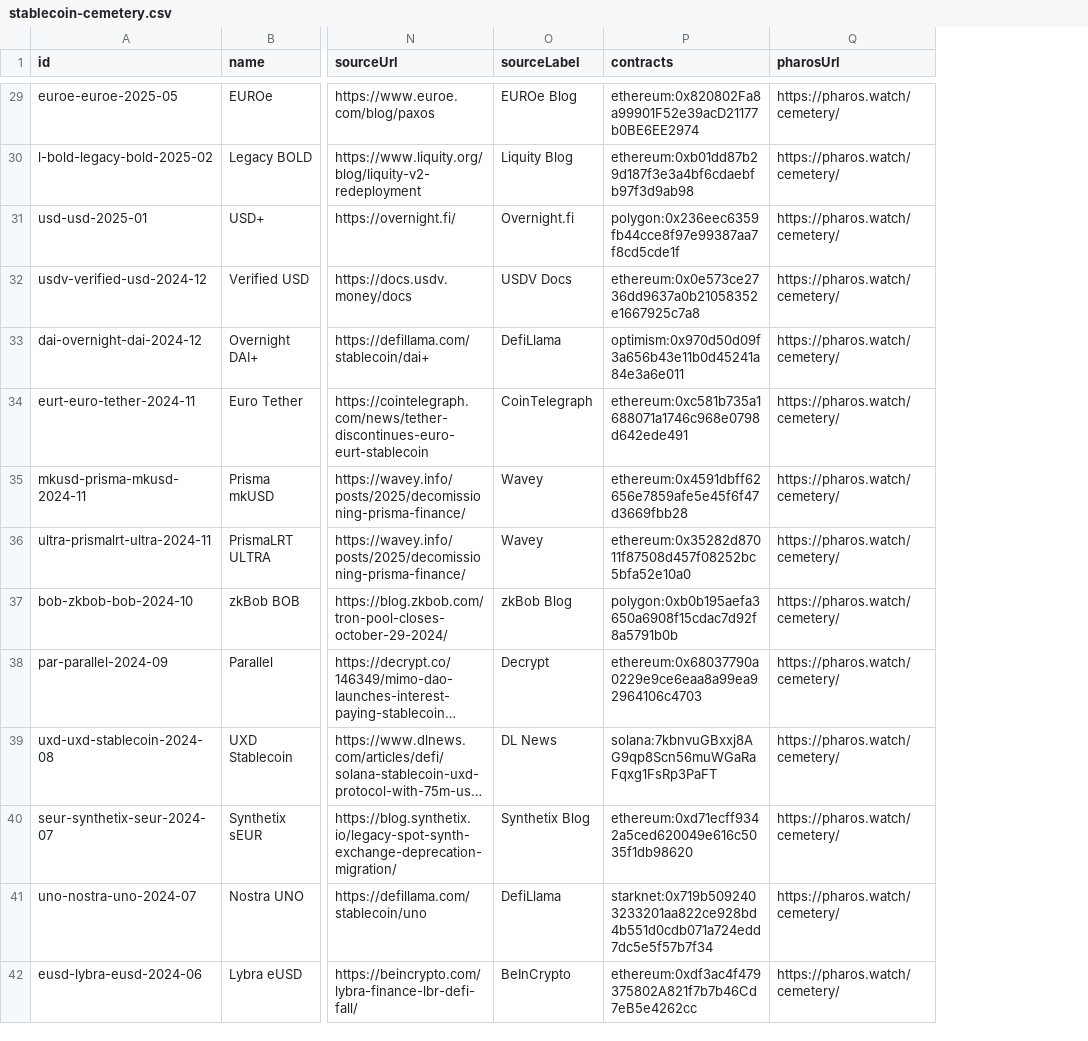
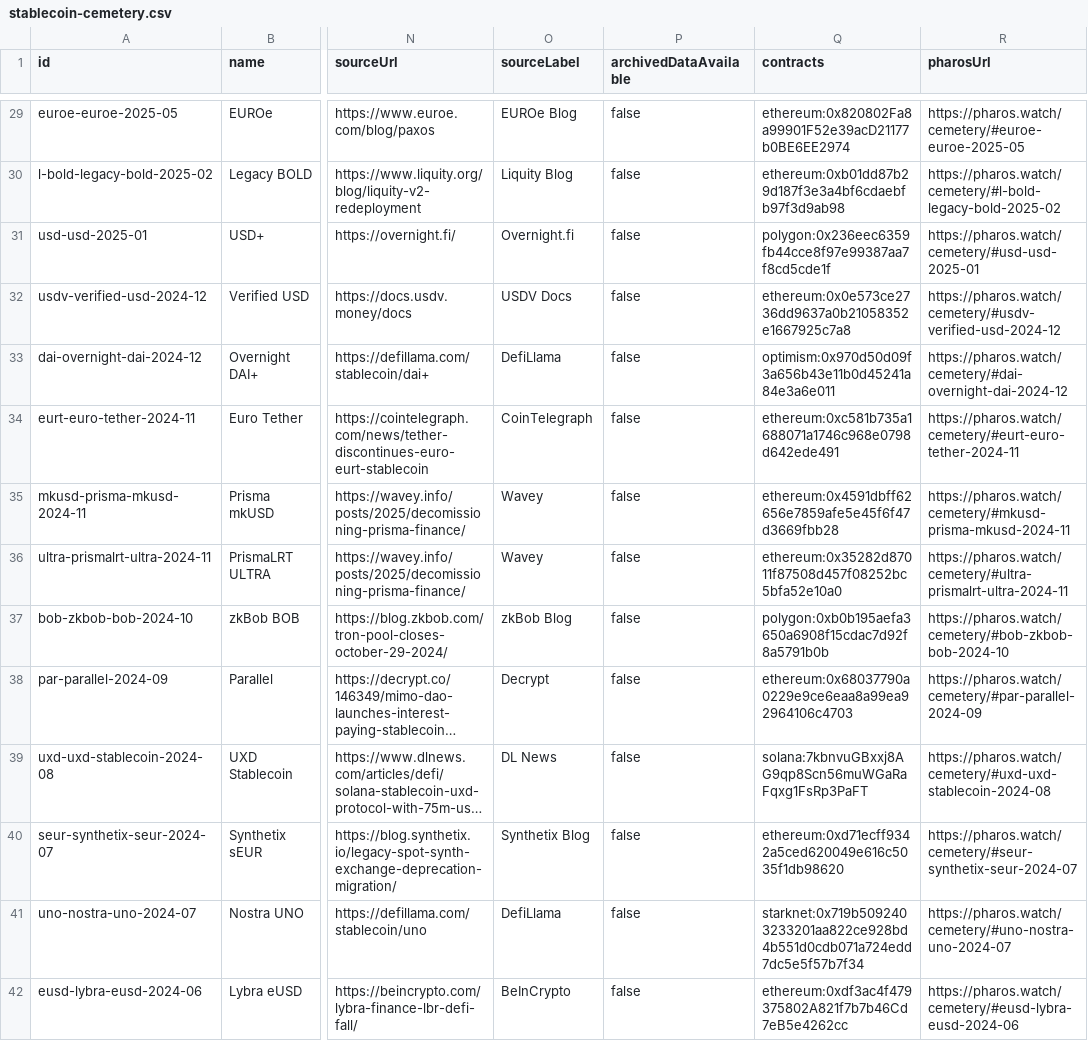
Before and after one commit to TokenBrice/pharos-watch, a CSV file: public/datasets/stablecoin-cemetery.csv, drawn as a sheet; only a part is shown, gaps mark what is left out; long unchanged cells end in …; addresses are those after the commit; the diff covers the shown part only; the diff names each change by its address in the sheet, - before the commit and + after, or states it on an @@ line.

```diff
--- a/public/datasets/stablecoin-cemetery.csv
+++ b/public/datasets/stablecoin-cemetery.csv
+column P (archivedDataAvailable), rows 29-42: all false
-R29 (pharosUrl): https://pharos.watch/cemetery/
+R29 (pharosUrl): https://pharos.watch/cemetery/#euroe-euroe-2025-05
-R30 (pharosUrl): https://pharos.watch/cemetery/
+R30 (pharosUrl): https://pharos.watch/cemetery/#l-bold-legacy-bold-2025-02
-R31 (pharosUrl): https://pharos.watch/cemetery/
+R31 (pharosUrl): https://pharos.watch/cemetery/#usd-usd-2025-01
-R32 (pharosUrl): https://pharos.watch/cemetery/
+R32 (pharosUrl): https://pharos.watch/cemetery/#usdv-verified-usd-2024-12
-R33 (pharosUrl): https://pharos.watch/cemetery/
+R33 (pharosUrl): https://pharos.watch/cemetery/#dai-overnight-dai-2024-12
-R34 (pharosUrl): https://pharos.watch/cemetery/
+R34 (pharosUrl): https://pharos.watch/cemetery/#eurt-euro-tether-2024-11
-R35 (pharosUrl): https://pharos.watch/cemetery/
+R35 (pharosUrl): https://pharos.watch/cemetery/#mkusd-prisma-mkusd-2024-11
-R36 (pharosUrl): https://pharos.watch/cemetery/
+R36 (pharosUrl): https://pharos.watch/cemetery/#ultra-prismalrt-ultra-2024-11
-R37 (pharosUrl): https://pharos.watch/cemetery/
+R37 (pharosUrl): https://pharos.watch/cemetery/#bob-zkbob-bob-2024-10
-R38 (pharosUrl): https://pharos.watch/cemetery/
+R38 (pharosUrl): https://pharos.watch/cemetery/#par-parallel-2024-09
-R39 (pharosUrl): https://pharos.watch/cemetery/
+R39 (pharosUrl): https://pharos.watch/cemetery/#uxd-uxd-stablecoin-2024-08
-R40 (pharosUrl): https://pharos.watch/cemetery/
+R40 (pharosUrl): https://pharos.watch/cemetery/#seur-synthetix-seur-2024-07
-R41 (pharosUrl): https://pharos.watch/cemetery/
+R41 (pharosUrl): https://pharos.watch/cemetery/#uno-nostra-uno-2024-07
-R42 (pharosUrl): https://pharos.watch/cemetery/
+R42 (pharosUrl): https://pharos.watch/cemetery/#eusd-lybra-eusd-2024-06
```
Also changed, not shown: 74 edited cells elsewhere in this file, 3 other files.
